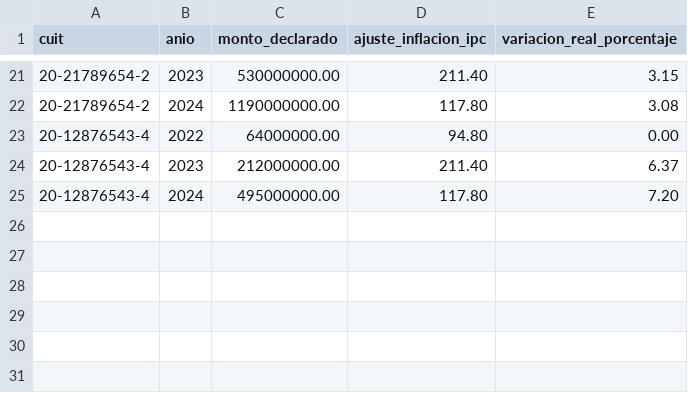
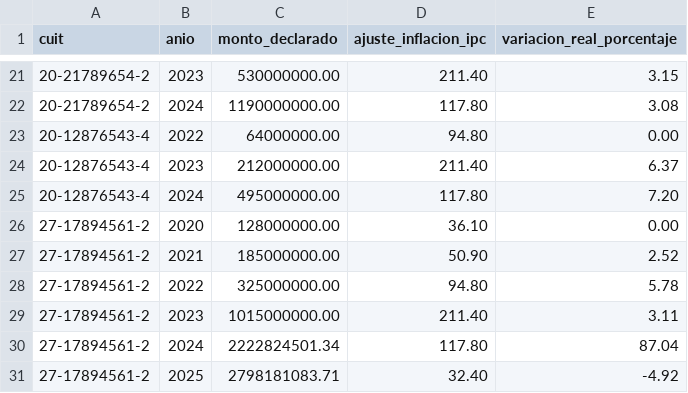
Before and after one commit to Srproxo/dipudata, a CSV file: storage/csv/ddjj_anticorrupcion.csv, drawn as a sheet; only a part is shown, gaps mark what is left out.

Commit message:
feat(ddjj): incorporar desglose oficial de DDJJ 2025 para Carmen Alvarez Rivero segun Oficina Anticorrupcion y La Voz

```diff
--- a/storage/csv/ddjj_anticorrupcion.csv
+++ b/storage/csv/ddjj_anticorrupcion.csv
@@ -25 +25,7 @@ cuit,anio,monto_declarado,ajuste_inflacion_ipc,variacion_real_porcentaje
 20-12876543-4,2024,495000000.00,117.80,7.20
+27-17894561-2,2020,128000000.00,36.10,0.00
+27-17894561-2,2021,185000000.00,50.90,2.52
+27-17894561-2,2022,325000000.00,94.80,5.78
+27-17894561-2,2023,1015000000.00,211.40,3.11
+27-17894561-2,2024,2222824501.34,117.80,87.04
+27-17894561-2,2025,2798181083.71,32.40,-4.92
```
Also changed, not shown: 17 other files.
